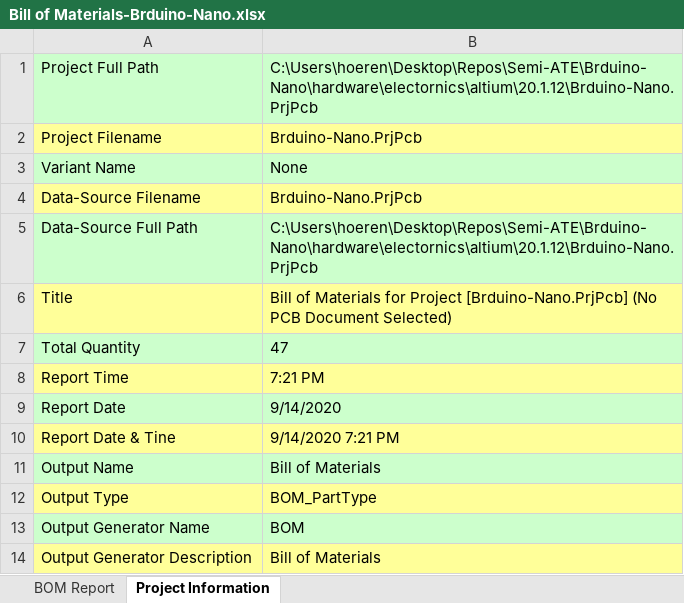
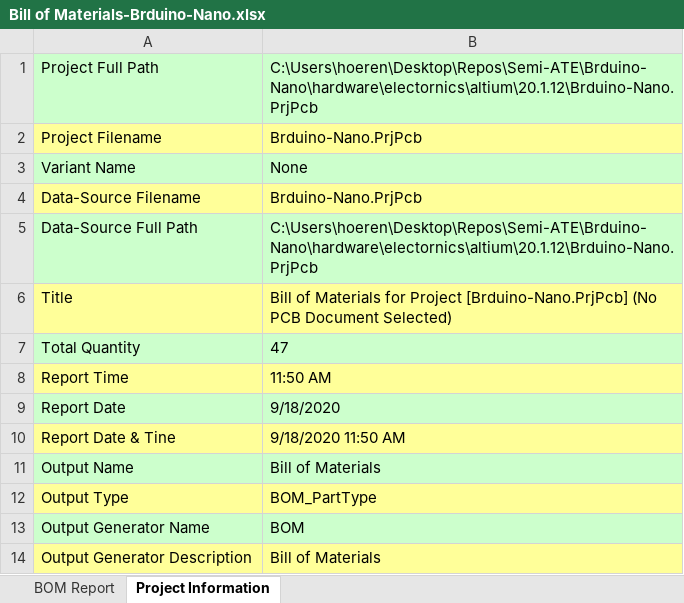
Before and after one commit to Semi-ATE/Brduino, an Excel workbook: hardware/electornics/altium/20.1.12/Output/Design/BOM/Bill of Materials-Brduino-Nano.xlsx, sheet Project Information, drawn as a sheet; values as stored, in another font and other column widths than the file's, no borders; the diff names each change by its address in the sheet, - before the commit and + after, or states it on an @@ line.

```diff
--- a/hardware/electornics/altium/20.1.12/Output/Design/BOM/Bill of Materials-Brduino-Nano.xlsx (sheet Project Information)
+++ b/hardware/electornics/altium/20.1.12/Output/Design/BOM/Bill of Materials-Brduino-Nano.xlsx (sheet Project Information)
-B8: 7:21 PM
+B8: 11:50 AM
-B9: 9/14/2020
+B9: 9/18/2020
-B10: 9/14/2020 7:21 PM
+B10: 9/18/2020 11:50 AM
```
Also changed, not shown: hardware/electornics/altium/20.1.12/Output/Assembly/BOM/Bill of Materials-Brduino-Nano.xlsx, 37 other files.
